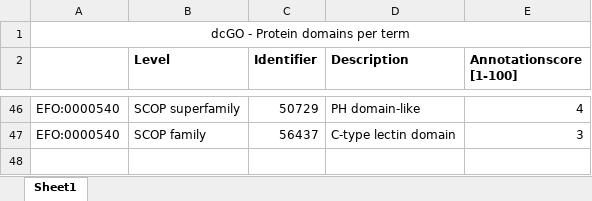
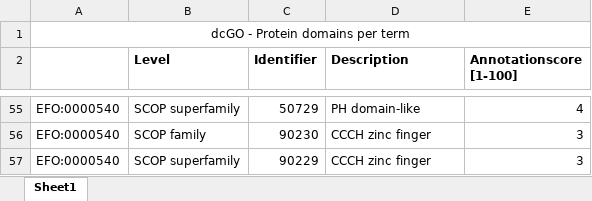
Before and after one commit to hfang-bristol/dcGO, an Excel workbook: my_dcgo/public/app/examples/dcGO - EFO 0000540 - SCOP.xlsx, sheet Sheet1, drawn as a sheet; only a part is shown, gaps mark what is left out; values as stored, in another font and other column widths than the file's, no borders; addresses are those after the commit; the diff covers the shown part only; the diff names each change by its address in the sheet, - before the commit and + after, or states it on an @@ line.

```diff
--- a/my_dcgo/public/app/examples/dcGO - EFO 0000540 - SCOP.xlsx (sheet Sheet1)
+++ b/my_dcgo/public/app/examples/dcGO - EFO 0000540 - SCOP.xlsx (sheet Sheet1)
-C56 (Identifier): 56437
+C56 (Identifier): 90230
-D56 (Description): C-type lectin domain
+D56 (Description): CCCH zinc finger
+row 57: EFO:0000540 | SCOP superfamily | 90229 | CCCH zinc finger | 3
```
Also changed, not shown: 24 added rows, 15 removed rows and 18 edited cells elsewhere in this sheet, my_dcgo/public/app/examples/dcGO - EFO 0000540 - InterPro.xlsx, my_dcgo/public/app/examples/dcGO - EFO 0000540 - Pfam.xlsx, 11 other files.
